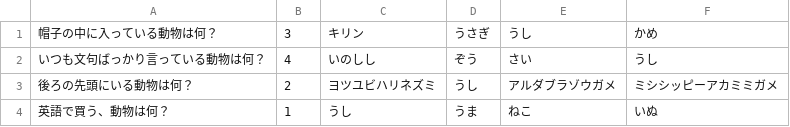
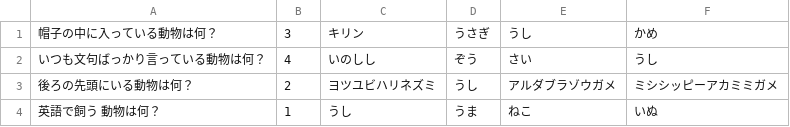
Before and after one commit to taniokah/AnimalQuiz, a CSV file: quiz.csv, drawn as a sheet.

Commit message:
Update quiz.csv

```diff
--- a/quiz.csv
+++ b/quiz.csv
@@ -3,2 +3,2 @@
 後ろの先頭にいる動物は何？,2,ヨツユビハリネズミ,うし,アルダブラゾウガメ,ミシシッピーアカミミガメ
-英語で買う、動物は何？,1,うし,うま,ねこ,いぬ
+英語で飼う 動物は何？,1,うし,うま,ねこ,いぬ
```
